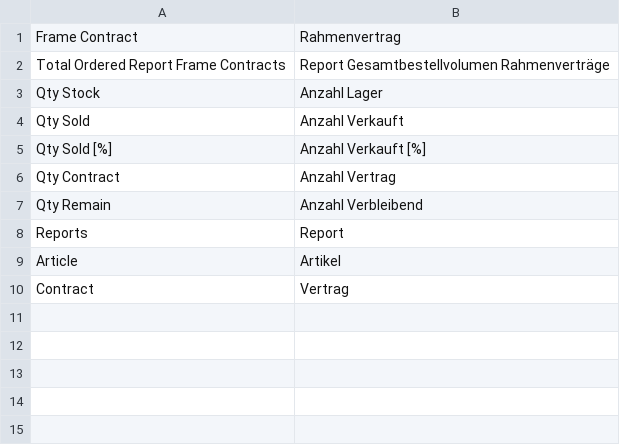
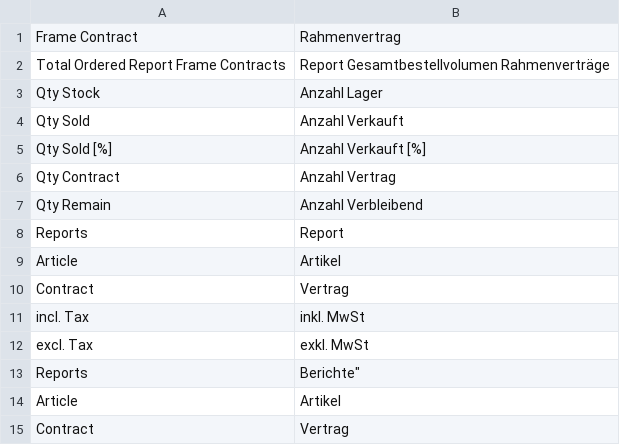
Before and after one commit to b3-it/magento-lts, a CSV file: app/locale/de_DE/Sid_Report.csv, drawn as a sheet.

```diff
--- a/app/locale/de_DE/Sid_Report.csv
+++ b/app/locale/de_DE/Sid_Report.csv
@@ -10 +10,6 @@
 "Contract","Vertrag"
+"incl. Tax","inkl. MwSt"
+"excl. Tax","exkl. MwSt"
+"Reports",""Berichte"
+"Article","Artikel"
+"Contract","Vertrag"
```
Also changed, not shown: 3 other files.
